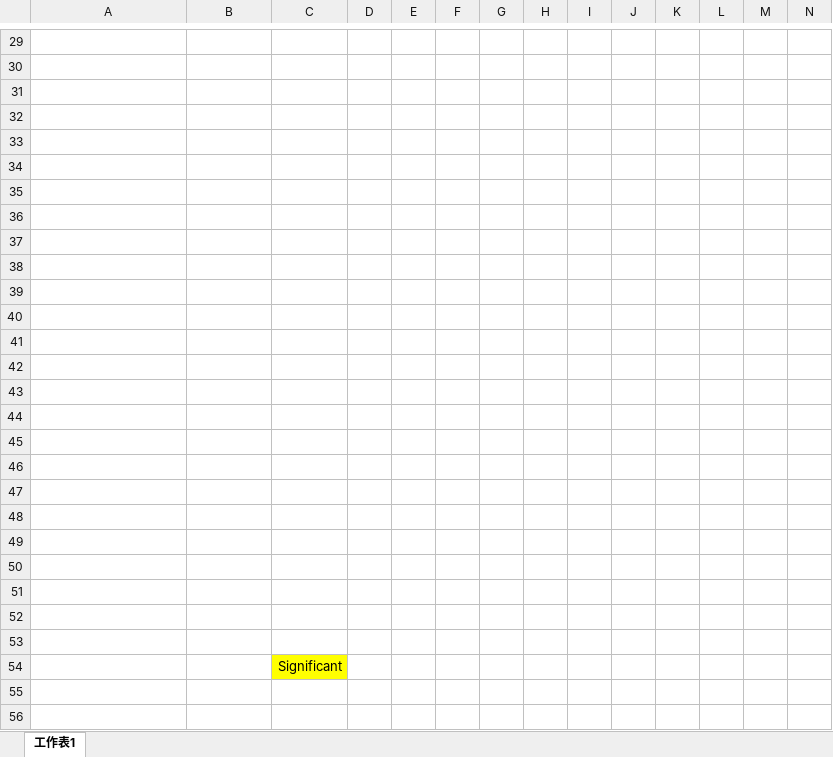
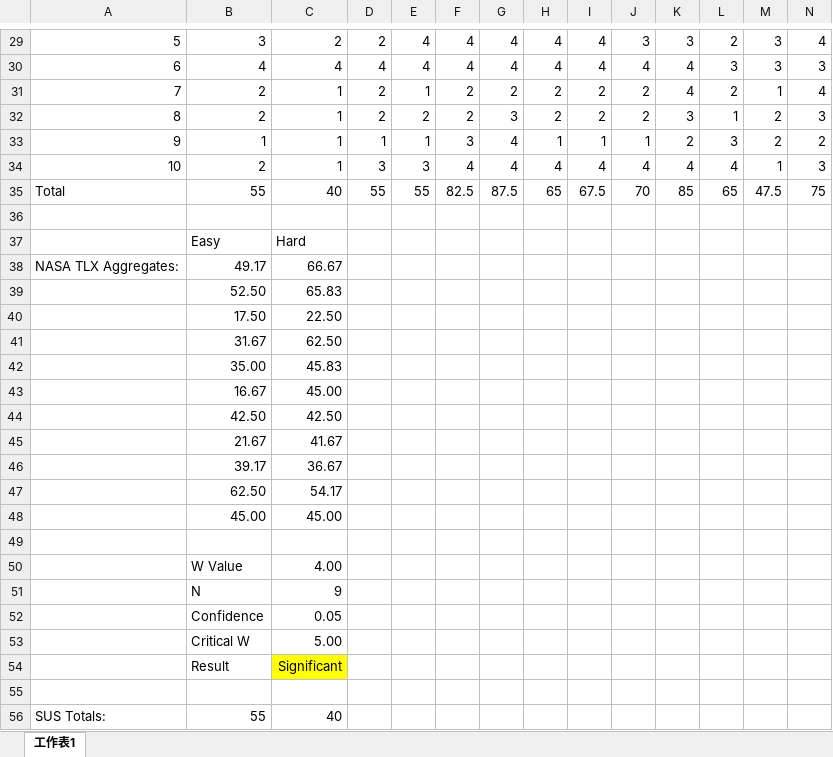
Before and after one commit to KeithCai1227/2025-group-7, an Excel workbook: Quantitative-Analysis.xlsx, sheet 工作表1, drawn as a sheet; only a part is shown, gaps mark what is left out; values as stored, in another font and other column widths than the file's, no borders; the diff covers the shown part only; the diff names each change by its address in the sheet, - before the commit and + after, or states it on an @@ line.

Commit message:
Changed powerpoint text colour to black

```diff
--- a/Quantitative-Analysis.xlsx (sheet 工作表1)
+++ b/Quantitative-Analysis.xlsx (sheet 工作表1)
-A29:N35 text colour: #FFFFFF
+A29:N35 text colour: black
-B37:C37 text colour: #FFFFFF
+B37:C37 text colour: black
-A38:C38 text colour: #FFFFFF
+A38:C38 text colour: black
-B39:C48 text colour: #FFFFFF
+B39:C48 text colour: black
-B50:C53 text colour: #FFFFFF
+B50:C53 text colour: black
-B54 text colour: #FFFFFF
+B54 text colour: black
-A56:C56 text colour: #FFFFFF
+A56:C56 text colour: black
```
Also changed, not shown: cell formats elsewhere in this sheet.
